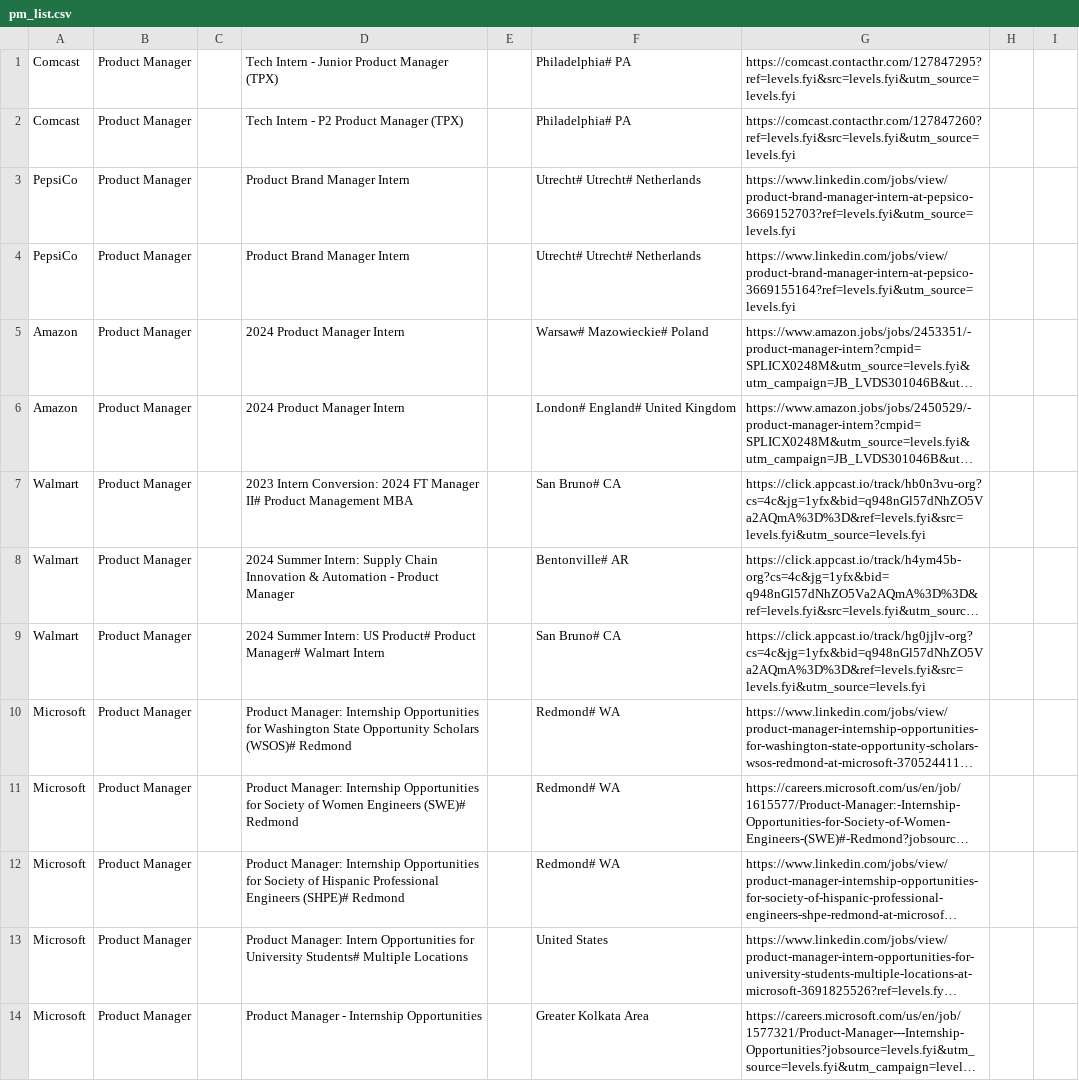
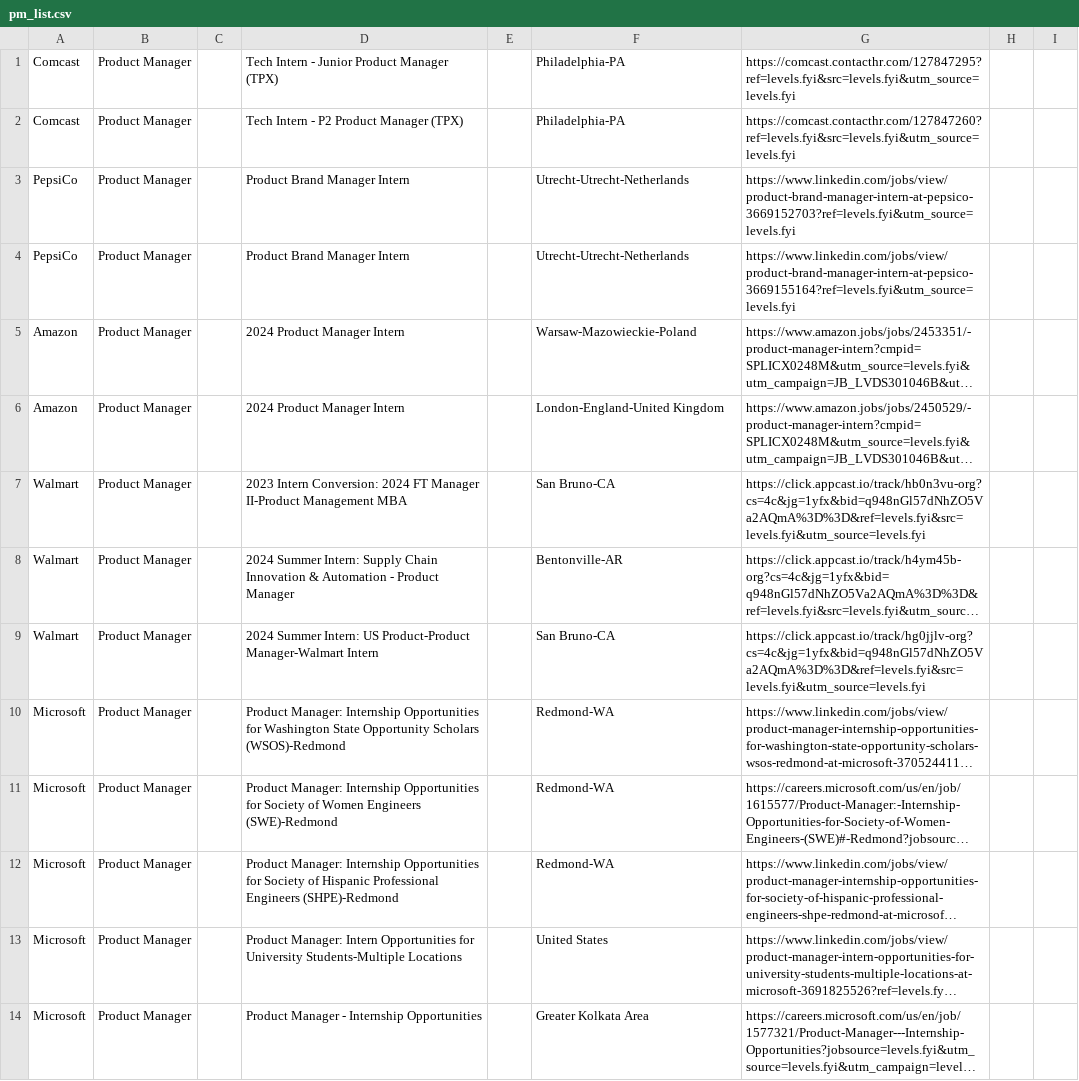
Before and after one commit to ananthgoyal/Connex-Scripts, a CSV file: JOB-SCRAPER/outputs/pm_list.csv, drawn as a sheet; only a part is shown; long unchanged cells end in …; the diff covers the shown part only; the diff names each change by its address in the sheet, - before the commit and + after, or states it on an @@ line.

Commit message:
format2

```diff
--- a/JOB-SCRAPER/outputs/pm_list.csv
+++ b/JOB-SCRAPER/outputs/pm_list.csv
-F1:F2: Philadelphia# PA
+F1:F2: Philadelphia-PA
-F3:F4: Utrecht# Utrecht# Netherlands
+F3:F4: Utrecht-Utrecht-Netherlands
-F5: Warsaw# Mazowieckie# Poland
+F5: Warsaw-Mazowieckie-Poland
-F6: London# England# United Kingdom
+F6: London-England-United Kingdom
-D7: …FT Manager II# Product Management MBA
+D7: …FT Manager II-Product Management MBA
-F7: San Bruno# CA
+F7: San Bruno-CA
-F8: Bentonville# AR
+F8: Bentonville-AR
-D9: …Intern: US Product# Product Manager# Walmart Intern
+D9: …Intern: US Product-Product Manager-Walmart Intern
-F9: San Bruno# CA
+F9: San Bruno-CA
-D10: …Opportunity Scholars (WSOS)# Redmond
+D10: …Opportunity Scholars (WSOS)-Redmond
-F10:F12: Redmond# WA
+F10:F12: Redmond-WA
-D11: …Women Engineers (SWE)# Redmond
+D11: …Women Engineers (SWE)-Redmond
-D12: …Professional Engineers (SHPE)# Redmond
+D12: …Professional Engineers (SHPE)-Redmond
-D13: …for University Students# Multiple Locations
+D13: …for University Students-Multiple Locations
```
Also changed, not shown: 54 edited cells elsewhere in this file.
